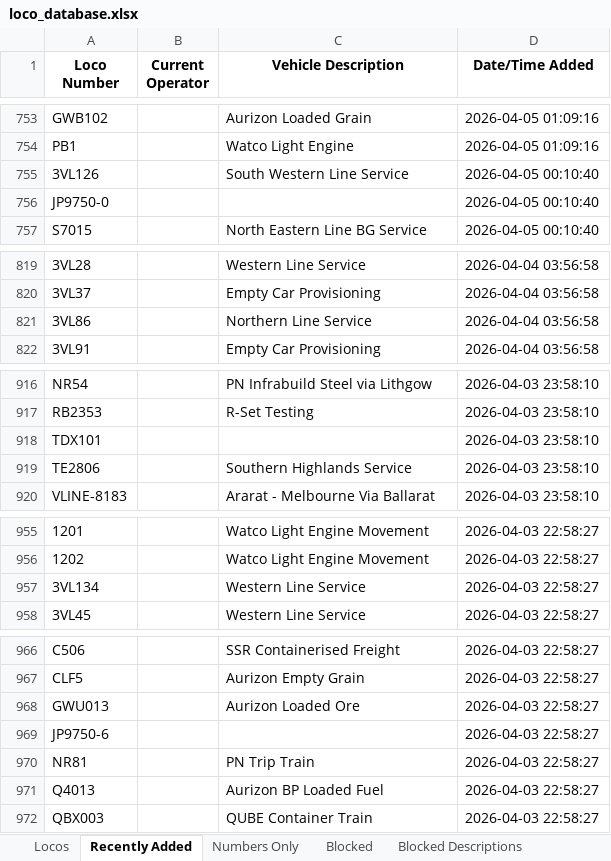
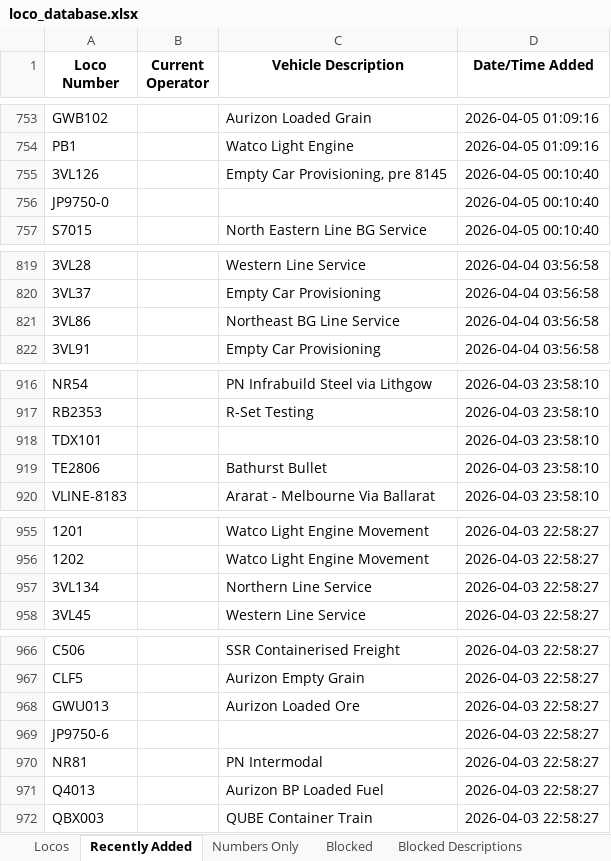
Before and after one commit to grahame21/railops-frontend, an Excel workbook: downloads/loco_database.xlsx, sheet Recently Added, drawn as a sheet; only a part is shown, gaps mark what is left out; values as stored, in another font and other column widths than the file's, no borders; the diff covers the shown part only; the diff names each change by its address in the sheet, - before the commit and + after, or states it on an @@ line.

```diff
--- a/downloads/loco_database.xlsx (sheet Recently Added)
+++ b/downloads/loco_database.xlsx (sheet Recently Added)
-C755 (Vehicle Description): South Western Line Service
+C755 (Vehicle Description): Empty Car Provisioning, pre 8145
-C821 (Vehicle Description): Northern Line Service
+C821 (Vehicle Description): Northeast BG Line Service
-C919 (Vehicle Description): Southern Highlands Service
+C919 (Vehicle Description): Bathurst Bullet
-C957 (Vehicle Description): Western Line Service
+C957 (Vehicle Description): Northern Line Service
-C970 (Vehicle Description): PN Trip Train
+C970 (Vehicle Description): PN Intermodal
```
Also changed, not shown: 20 edited cells elsewhere in this sheet, sheet Locos, downloads/loco_numbers_only.xlsx, 3 other files.
